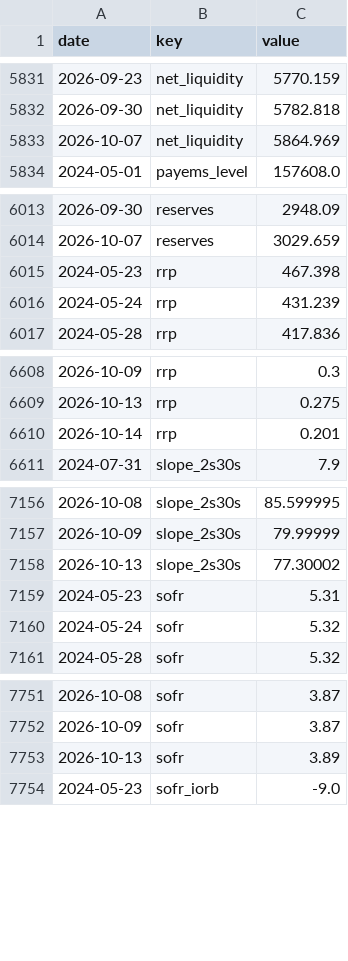
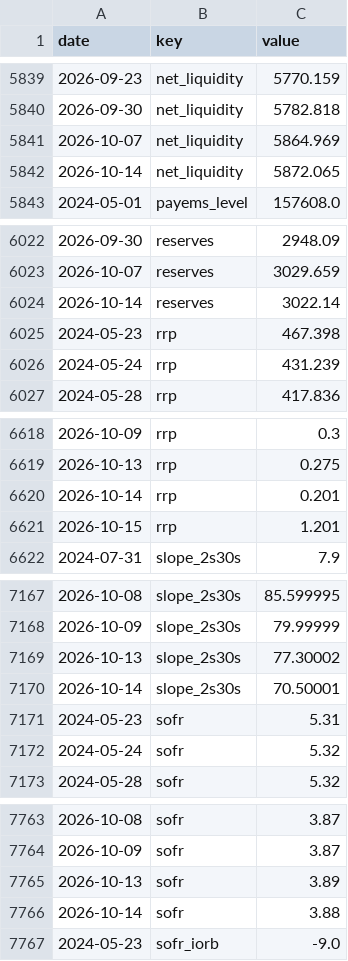
Before and after one commit to pony0278/Liquidity-risk-console, a CSV file: data/history.csv, drawn as a sheet; only a part is shown, gaps mark what is left out; the diff covers the shown part only; the diff names each change by its address in the sheet, - before the commit and + after, or states it on an @@ line.

```diff
--- a/data/history.csv
+++ b/data/history.csv
+row 5842: 2026-10-14 | net_liquidity | 5872.065
+row 6024: 2026-10-14 | reserves | 3022.14
+row 6621: 2026-10-15 | rrp | 1.201
+row 7170: 2026-10-14 | slope_2s30s | 70.50001
+row 7766: 2026-10-14 | sofr | 3.88
```
Also changed, not shown: 19 added rows and 10 edited cells elsewhere in this file, 10 other files.
